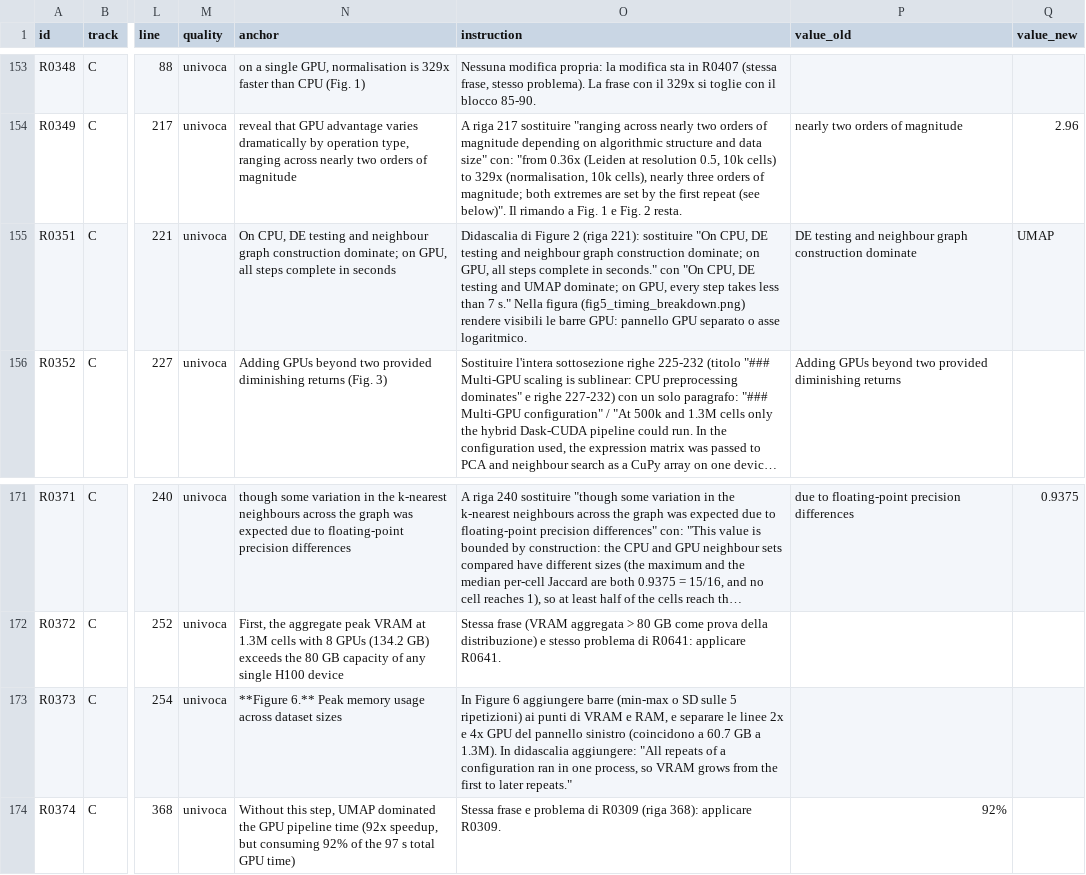
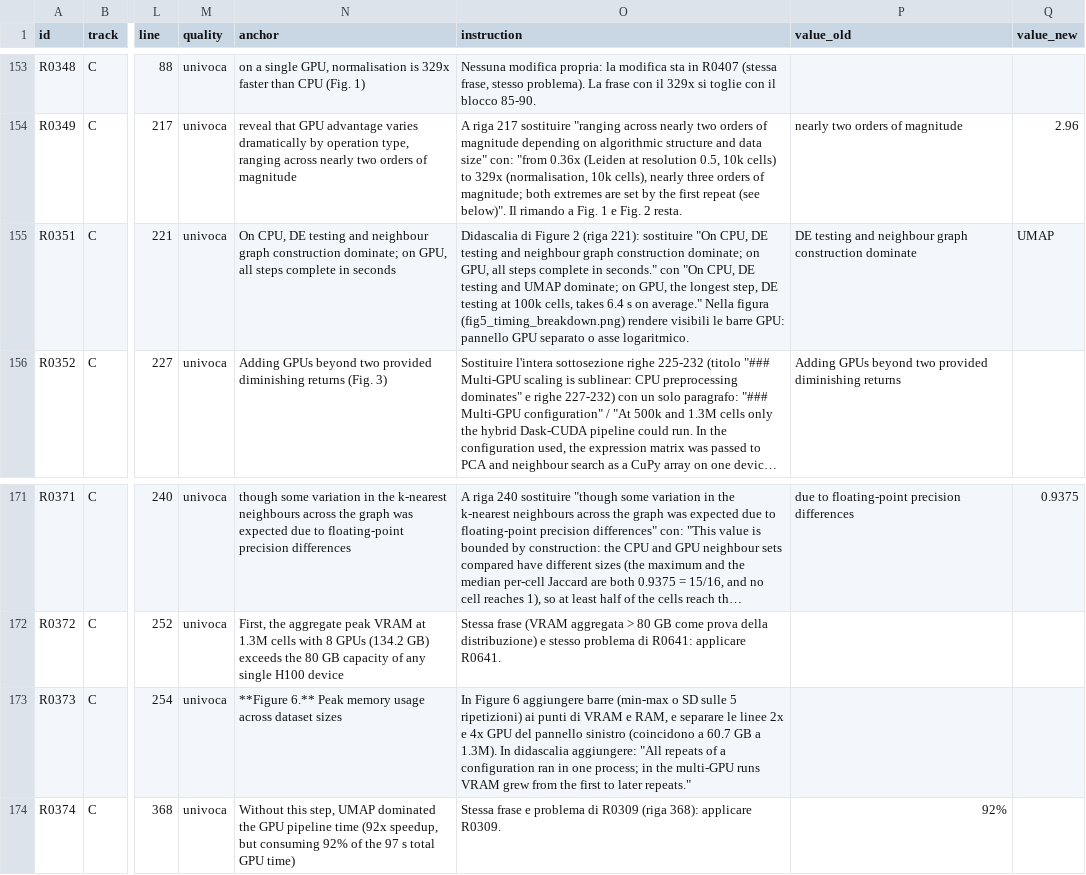
Before and after one commit to lucavd/2026.scRNA_DGX, a CSV file: manuscript/revisione_n2/piano/ledger.csv, drawn as a sheet; only a part is shown, gaps mark what is left out; long unchanged cells end in …; the diff names each change by its address in the sheet, - before the commit and + after, or states it on an @@ line.

```diff
--- a/manuscript/revisione_n2/piano/ledger.csv
+++ b/manuscript/revisione_n2/piano/ledger.csv
-O155 (instruction): …on GPU, every step takes less than 7 s." Nella figura…
+O155 (instruction): …on GPU, the longest step, DE testing at 100k cells, takes 6.4 s on average." Nella figura…
-O173 (instruction): …in one process, so VRAM grows from the…
+O173 (instruction): …in one process; in the multi-GPU runs VRAM grew from the…
```
Also changed, not shown: manuscript/revisione_n2/piano/IMPL_diario.csv, manuscript/revisione_n2/piano/arbitrati.csv, 33 other files.
